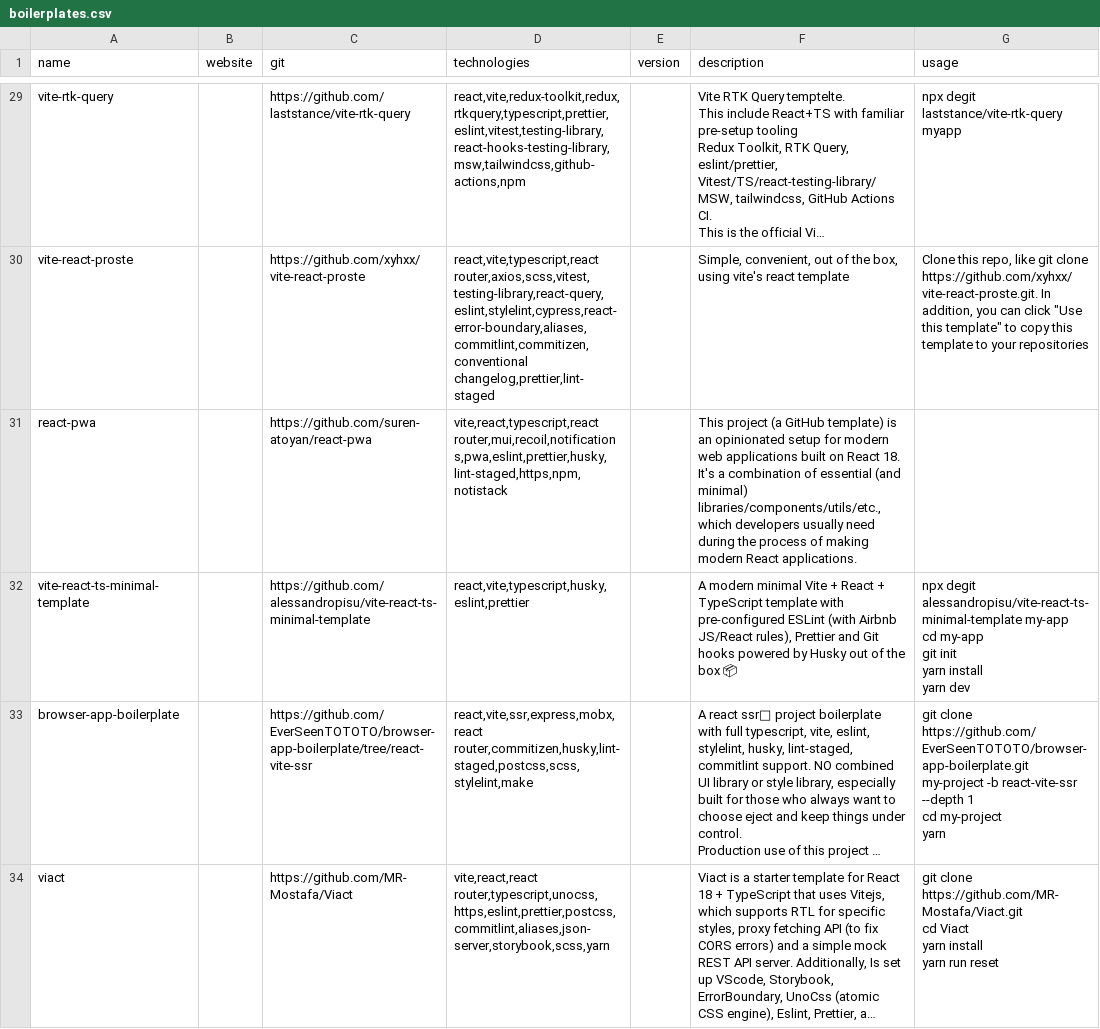
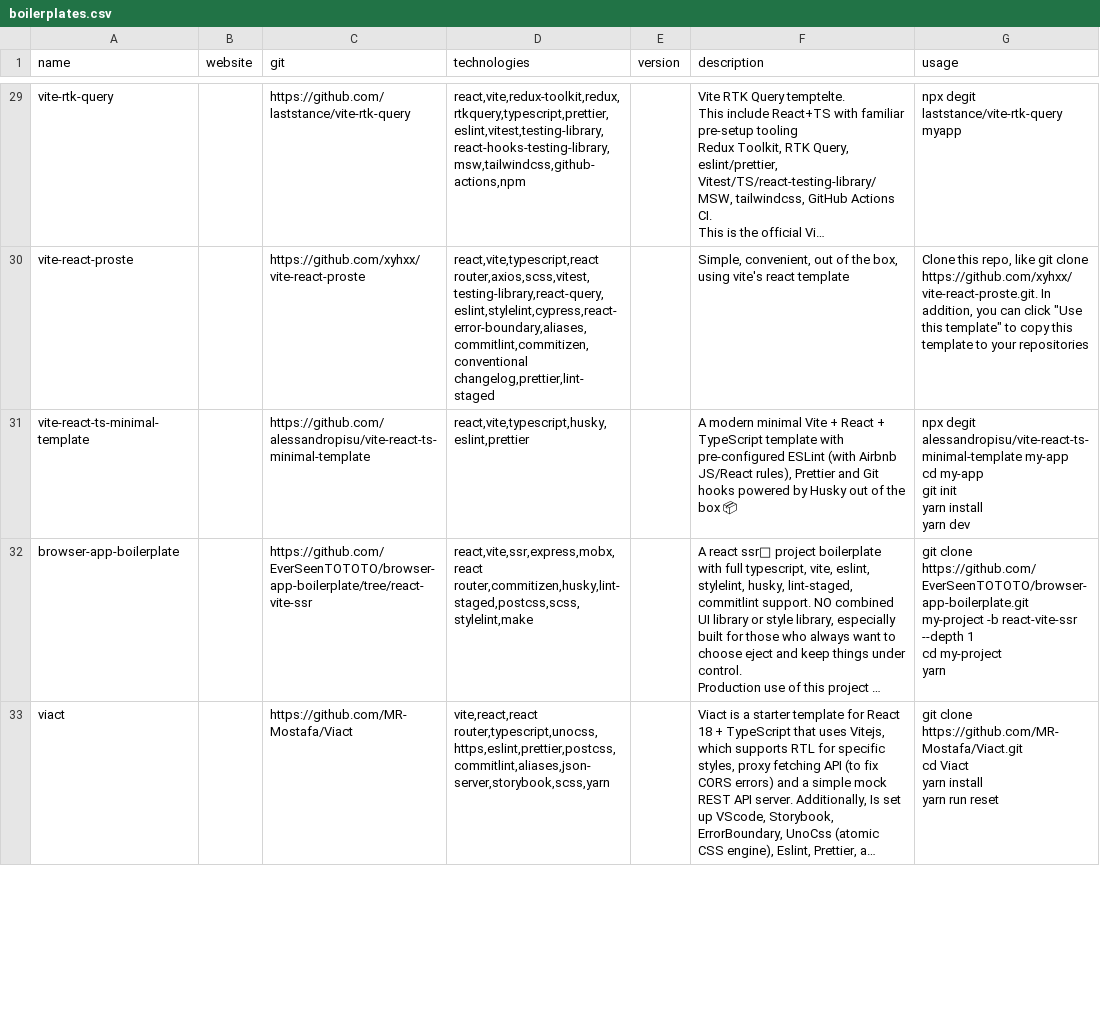
Before and after one commit to akondratsky/compendium, a CSV file: src/data/boilerplates.csv, drawn as a sheet; only a part is shown, gaps mark what is left out; long unchanged cells end in …; removed rows and columns are numbered as before the commit, all else as after; the diff covers the shown part only; the diff names each change by its address in the sheet, - before the commit and + after, or states it on an @@ line.

```diff
--- a/src/data/boilerplates.csv
+++ b/src/data/boilerplates.csv
-row 31: react-pwa |  | https://github.com/suren-atoyan/react-pwa | vite,react,typescript,react router,mui,recoil,notifications,pwa,eslint,prettier,husky,lint-staged,https,npm,notistack |  | This project (a GitHub template) is an opinionated setup for modern web applications built on React 18. It's a combination of essential (and minimal) libraries/components/utils/etc., which developers usually need during the process of making modern React applications.
```
Also changed, not shown: 4 added rows elsewhere in this file, src/data/technologies.csv.
